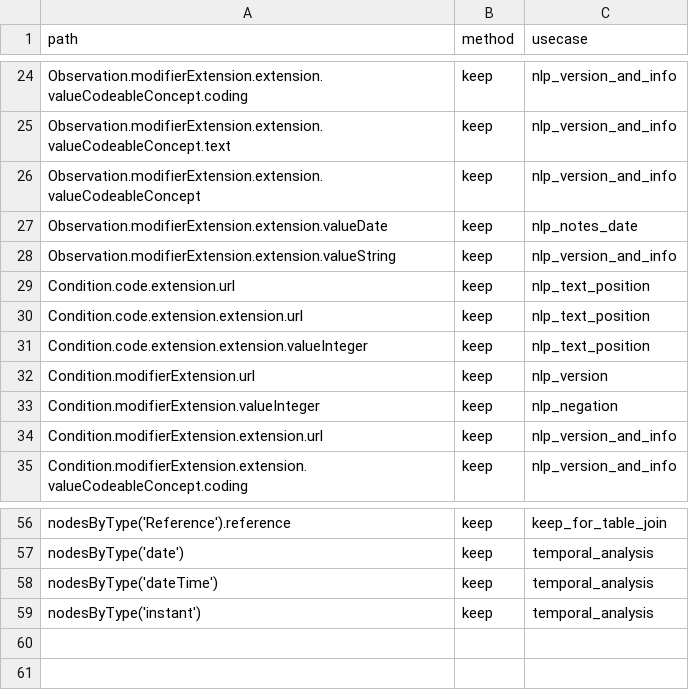
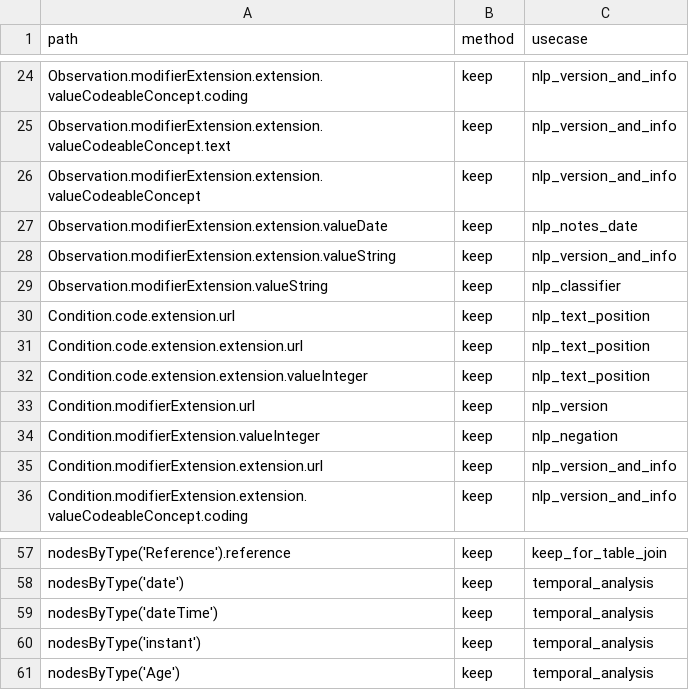
Before and after one commit to bmao1/FHIR_ETL, a CSV file: custom_ext_config.csv, drawn as a sheet; only a part is shown, gaps mark what is left out; the diff names each change by its address in the sheet, - before the commit and + after, or states it on an @@ line.

Commit message:
new de-id config
add new de-id config, show progress in annotation

```diff
--- a/custom_ext_config.csv
+++ b/custom_ext_config.csv
+row 29: Observation.modifierExtension.valueString | keep | nlp_classifier
+row 61: nodesByType('Age') | keep | temporal_analysis
```
Also changed, not shown: 3 other files.
